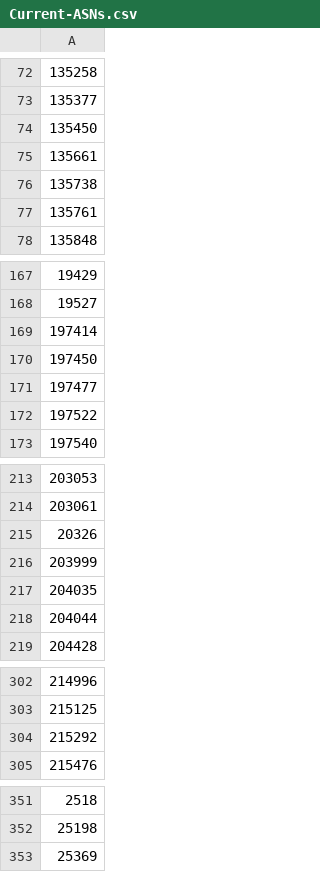
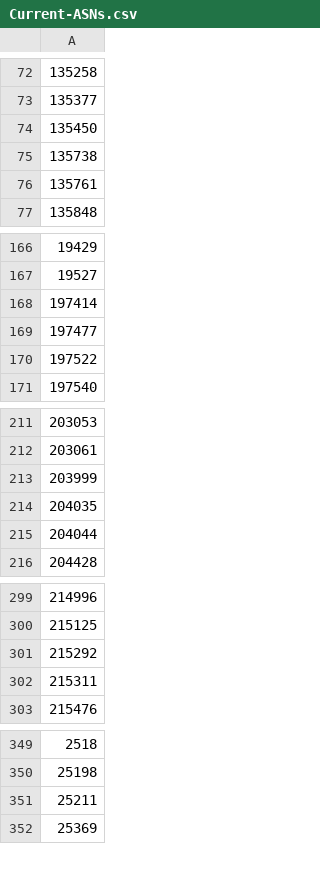
Before and after one commit to cypher139/ipblacklist, a CSV file: Reports/Current-ASNs.csv, drawn as a sheet; only a part is shown, gaps mark what is left out; removed rows and columns are numbered as before the commit, all else as after; the diff covers the shown part only; the diff names each change by its address in the sheet, - before the commit and + after, or states it on an @@ line.

```diff
--- a/Reports/Current-ASNs.csv
+++ b/Reports/Current-ASNs.csv
-row 75: 135661
-row 170: 197450
-row 215: 20326
+row 302: 215311
+row 351: 25211
```
Also changed, not shown: 1 added row and 1 removed row elsewhere in this file, Reports/ASN-CN.csv, Reports/ASN-IP-10.csv, 10 other files.
